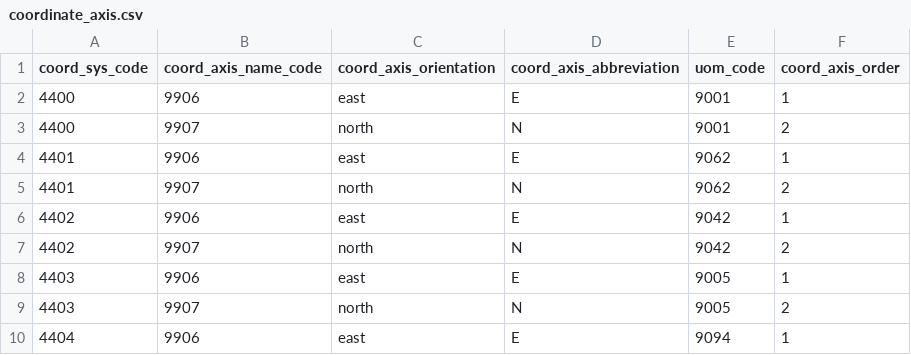
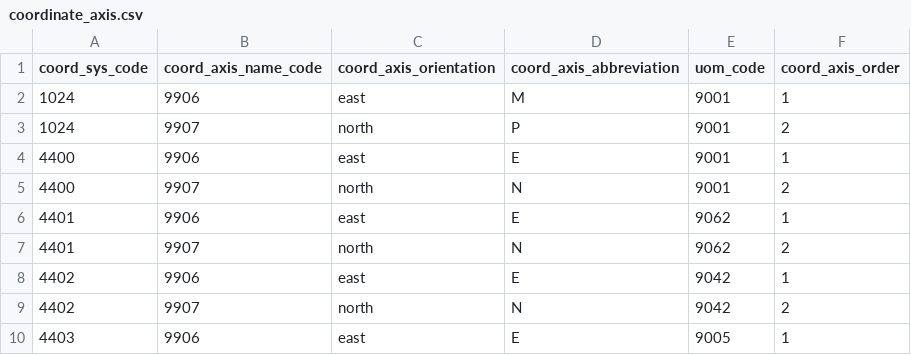
Before and after one commit to PierrickKoch/libgeotiff, a CSV file: csv/coordinate_axis.csv, drawn as a sheet; only a part is shown; the shorter side is filled out with more unchanged rows; the diff names each change by its address in the sheet, - before the commit and + after, or states it on an @@ line.

```diff
--- a/csv/coordinate_axis.csv
+++ b/csv/coordinate_axis.csv
+row 2: 1024 | 9906 | east | M | 9001 | 1
+row 3: 1024 | 9907 | north | P | 9001 | 2
```
Also changed, not shown: csv/coordinate_operation_parameter.csv, csv/coordinate_system.csv, 17 other files.
